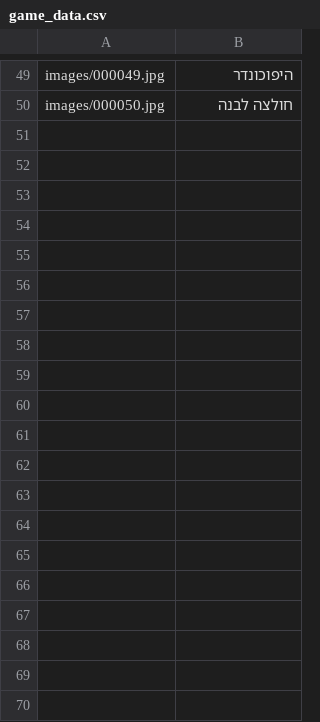
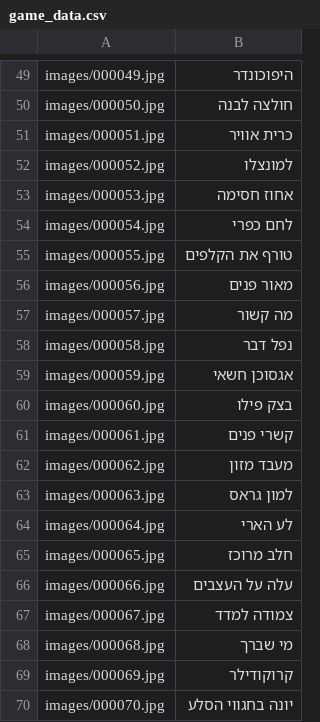
Before and after one commit to LiranYzhak/puzleinpic, a CSV file: game_data.csv, drawn as a sheet; only a part is shown, gaps mark what is left out; the diff covers the shown part only; the diff names each change by its address in the sheet, - before the commit and + after, or states it on an @@ line.

Commit message:
more images

```diff
--- a/game_data.csv
+++ b/game_data.csv
+row 51: images/000051.jpg | כרית אוויר
+row 52: images/000052.jpg | למונצלו
+row 53: images/000053.jpg | אחוז חסימה
+row 54: images/000054.jpg | לחם כפרי
+row 55: images/000055.jpg | טורף את הקלפים
+row 56: images/000056.jpg | מאור פנים
+row 57: images/000057.jpg | מה קשור
+row 58: images/000058.jpg | נפל דבר
+row 59: images/000059.jpg | אגסוכן חשאי
+row 60: images/000060.jpg | בצק פילו
+row 61: images/000061.jpg | קשרי פנים
+row 62: images/000062.jpg | מעבד מזון
+row 63: images/000063.jpg | למון גראס
+row 64: images/000064.jpg | לע הארי
+row 65: images/000065.jpg | חלב מרוכז
+row 66: images/000066.jpg | עלה על העצבים
+row 67: images/000067.jpg | צמודה למדד
+row 68: images/000068.jpg | מי שברך
+row 69: images/000069.jpg | קרוקודילר
+row 70: images/000070.jpg | יונה בחגווי הסלע
```
Also changed, not shown: 30 added rows and 1 edited cell elsewhere in this file, 2 other files.
